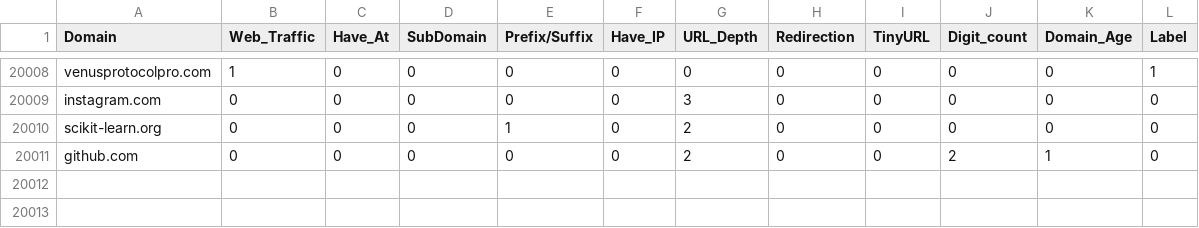
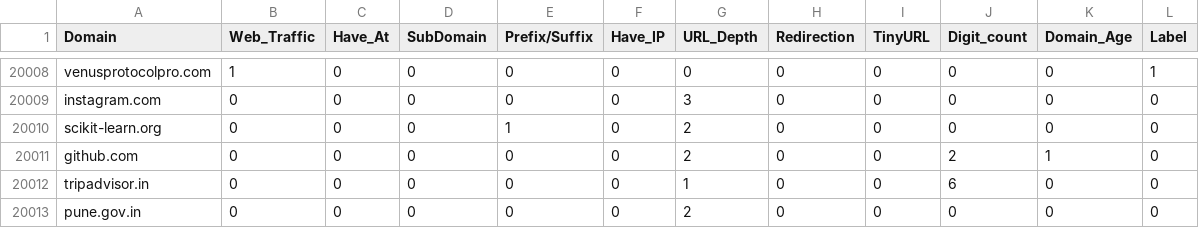
Before and after one commit to sandeepjacob-20/Pescatore, a CSV file: urldata.csv, drawn as a sheet; only a part is shown, gaps mark what is left out.

Commit message:
added new data to database

```diff
--- a/urldata.csv
+++ b/urldata.csv
@@ -20011 +20011,3 @@ scikit-learn.org,0,0,0,1,0,2,0,0,0,0,0
 github.com,0,0,0,0,0,2,0,0,2,1,0
+tripadvisor.in,0,0,0,0,0,1,0,0,6,0,0
+pune.gov.in,0,0,0,0,0,2,0,0,0,0,0
```
Also changed, not shown: 1 other file.
